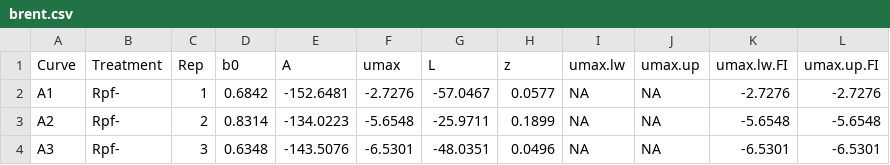
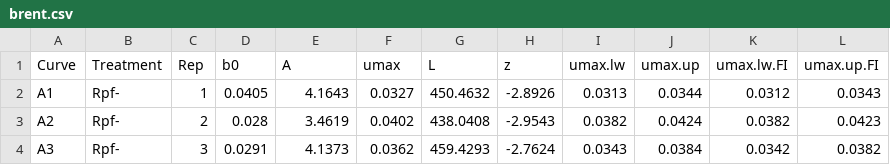
Before and after one commit to LennonLab/Rpf, a CSV file: growth/brent.csv, drawn as a sheet; only a part is shown; the diff covers the shown part only.

```diff
--- a/growth/brent.csv
+++ b/growth/brent.csv
@@ -1,4 +1,4 @@
 Curve,Treatment,Rep,b0,A,umax,L,z,umax.lw,umax.up,umax.lw.FI,umax.up.FI
-A1,Rpf-,1,0.6842,-152.6481,-2.7276,-57.0467,0.0577,NA,NA,-2.7276,-2.7276
-A2,Rpf-,2,0.8314,-134.0223,-5.6548,-25.9711,0.1899,NA,NA,-5.6548,-5.6548
-A3,Rpf-,3,0.6348,-143.5076,-6.5301,-48.0351,0.0496,NA,NA,-6.5301,-6.5301
+A1,Rpf-,1,0.0405,4.1643,0.0327,450.4632,-2.8926,0.0313,0.0344,0.0312,0.0343
+A2,Rpf-,2,0.028,3.4619,0.0402,438.0408,-2.9543,0.0382,0.0424,0.0382,0.0423
+A3,Rpf-,3,0.0291,4.1373,0.0362,459.4293,-2.7624,0.0343,0.0384,0.0342,0.0382
```
Also changed, not shown: 19 edited cells elsewhere in this file, 5 other files.
